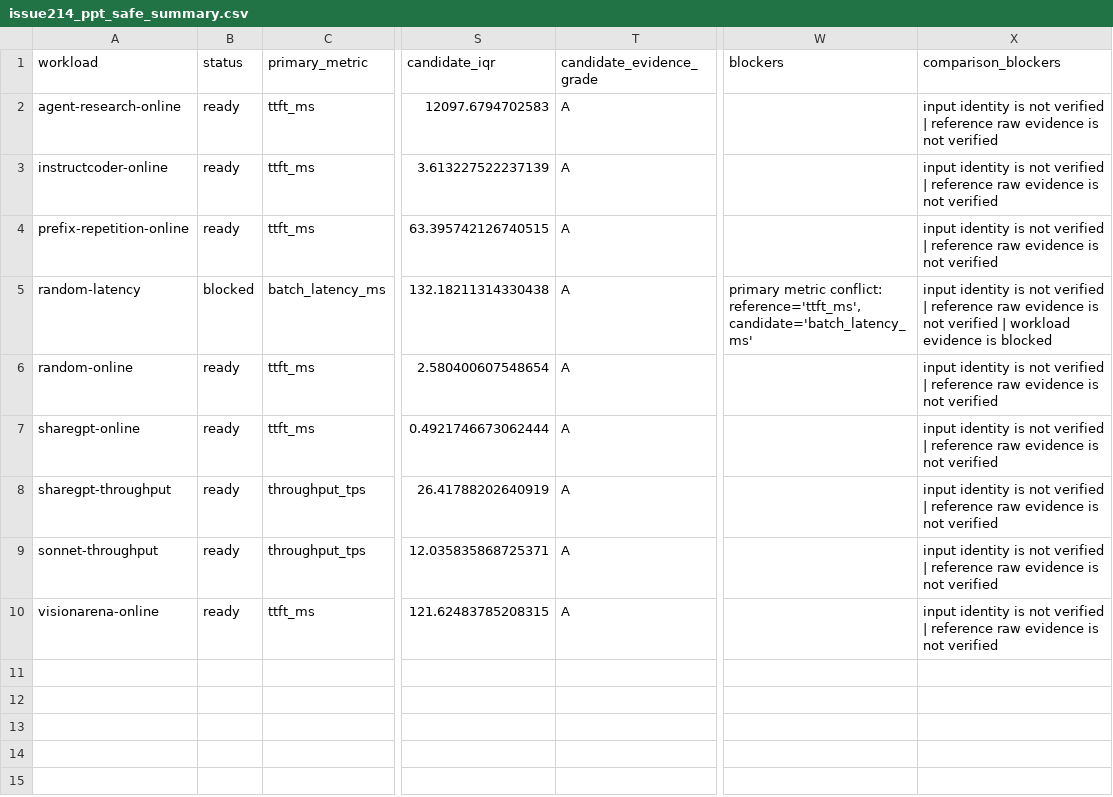
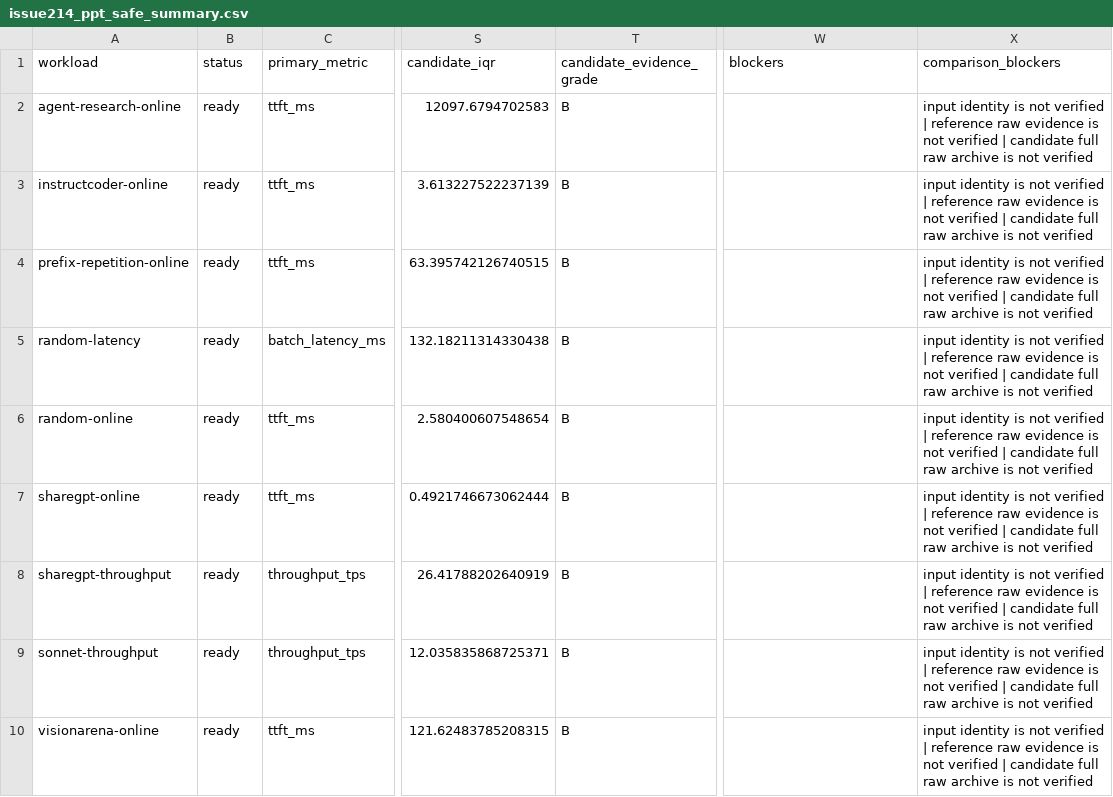
Before and after one commit to vLLM-HUST/vllm-hust-benchmark, a CSV file: reports/issue-214-v018-three-repeat-20261007/generated/issue214_ppt_safe_summary.csv, drawn as a sheet; only a part is shown, gaps mark what is left out; the diff names each change by its address in the sheet, - before the commit and + after, or states it on an @@ line.

Commit message:
fix: require matched raw evidence for issue 214
Signed-off-by: ShuhaoZhangTony <ShuhaoZhangTony@users.noreply.github.com>

```diff
--- a/reports/issue-214-v018-three-repeat-20261007/generated/issue214_ppt_safe_summary.csv
+++ b/reports/issue-214-v018-three-repeat-20261007/generated/issue214_ppt_safe_summary.csv
-T2:T10 (candidate_evidence_grade): A
+T2:T10 (candidate_evidence_grade): B
-X2:X4 (comparison_blockers): …not verified
+X2:X4 (comparison_blockers): …not verified | candidate full raw archive is not verified
-B5 (status): blocked
+B5 (status): ready
-W5 (blockers): primary metric conflict: reference='ttft_ms', candidate='batch_latency_ms'
+W5 (blockers): (empty)
-X5 (comparison_blockers): …verified | workload evidence is blocked
+X5 (comparison_blockers): …verified | candidate full raw archive is not verified
-X6:X10 (comparison_blockers): …not verified
+X6:X10 (comparison_blockers): …not verified | candidate full raw archive is not verified
```
Also changed, not shown: 7 other files.
